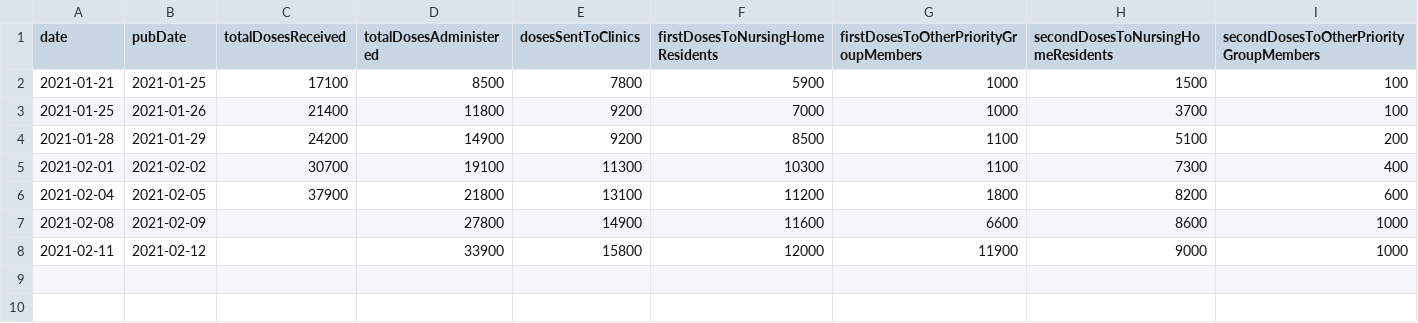
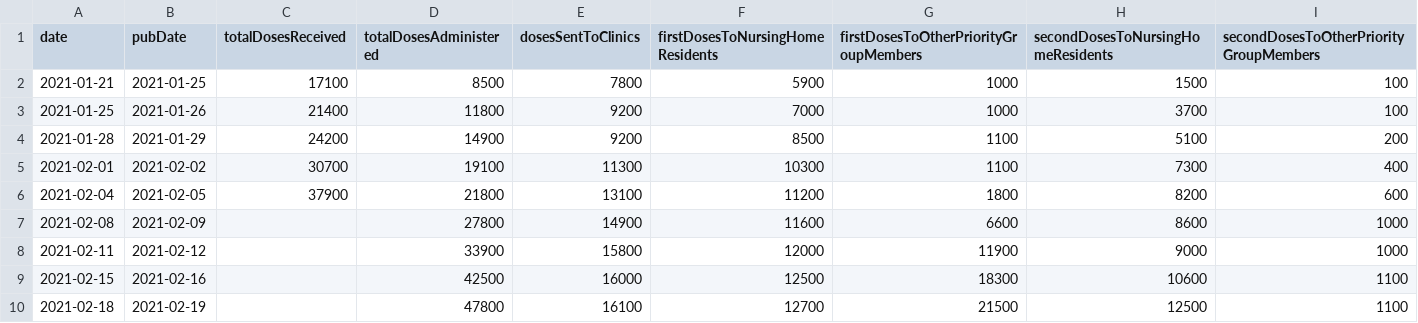
Before and after one commit to mathiasbynens/covid-19-vaccinations-munich, a CSV file: data/data.csv, drawn as a sheet; the diff names each change by its address in the sheet, - before the commit and + after, or states it on an @@ line.

```diff
--- a/data/data.csv
+++ b/data/data.csv
+row 9: 2021-02-15 | 2021-02-16 |  | 42500 | 16000 | 12500 | 18300 | 10600 | 1100
+row 10: 2021-02-18 | 2021-02-19 |  | 47800 | 16100 | 12700 | 21500 | 12500 | 1100
```
Also changed, not shown: 1 other file.
